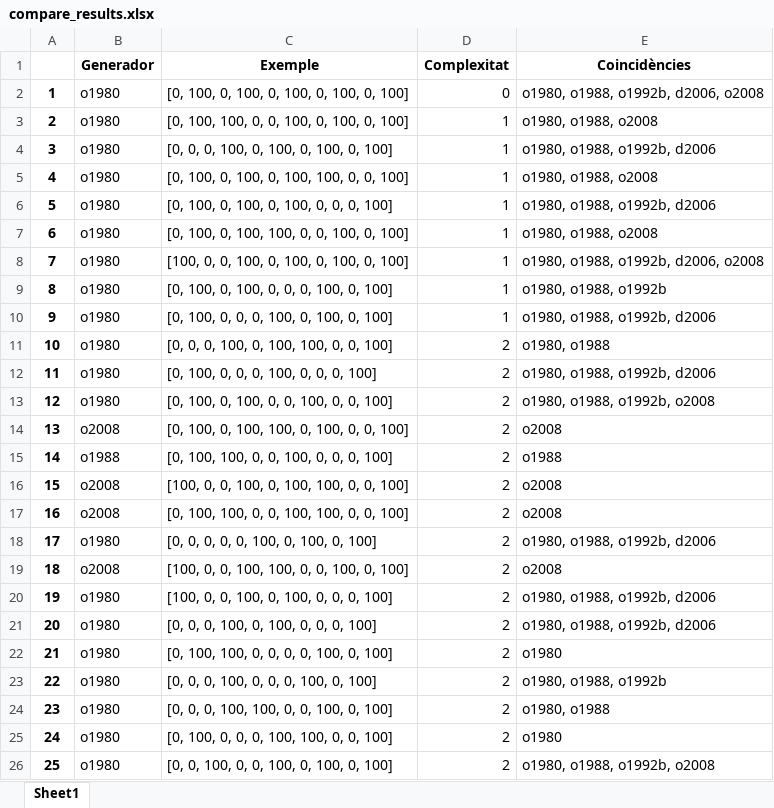
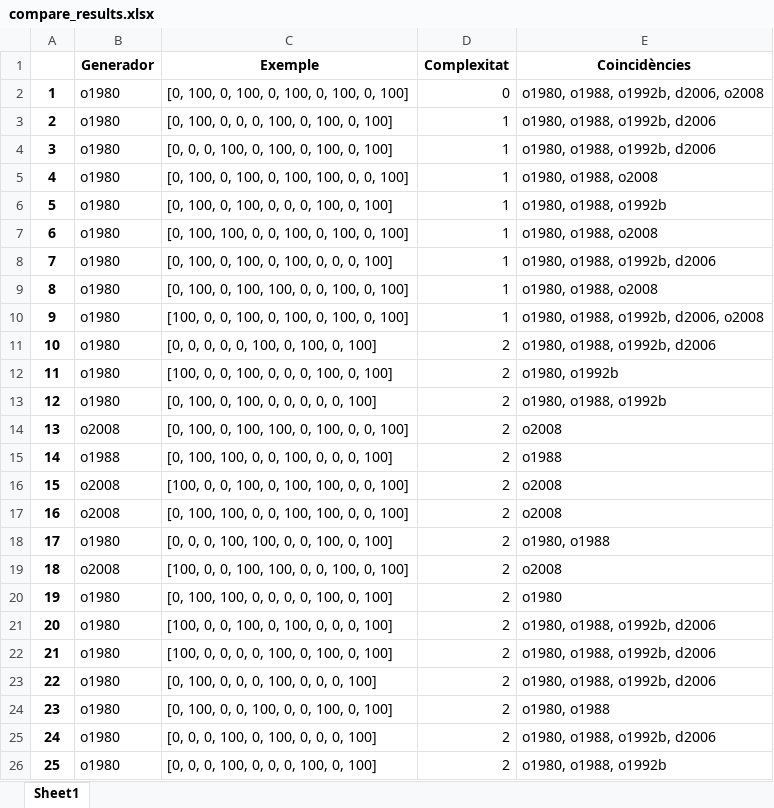
Before and after one commit to garaupere/decaGEN, an Excel workbook: compared/compare_results.xlsx, sheet Sheet1, drawn as a sheet; only a part is shown; values as stored, in another font and other column widths than the file's, no borders; the diff covers the shown part only; the diff names each change by its address in the sheet, - before the commit and + after, or states it on an @@ line.

```diff
--- a/compared/compare_results.xlsx (sheet Sheet1)
+++ b/compared/compare_results.xlsx (sheet Sheet1)
-C3 (Exemple): [0, 100, 100, 0, 0, 100, 0, 100, 0, 100]
+C3 (Exemple): [0, 100, 0, 0, 0, 100, 0, 100, 0, 100]
-E3 (Coincidències): o1980, o1988, o2008
+E3 (Coincidències): o1980, o1988, o1992b, d2006
-C6 (Exemple): [0, 100, 0, 100, 0, 100, 0, 0, 0, 100]
+C6 (Exemple): [0, 100, 0, 100, 0, 0, 0, 100, 0, 100]
-E6 (Coincidències): o1980, o1988, o1992b, d2006
+E6 (Coincidències): o1980, o1988, o1992b
-C7 (Exemple): [0, 100, 0, 100, 100, 0, 0, 100, 0, 100]
+C7 (Exemple): [0, 100, 100, 0, 0, 100, 0, 100, 0, 100]
-C8 (Exemple): [100, 0, 0, 100, 0, 100, 0, 100, 0, 100]
+C8 (Exemple): [0, 100, 0, 100, 0, 100, 0, 0, 0, 100]
-E8 (Coincidències): o1980, o1988, o1992b, d2006, o2008
+E8 (Coincidències): o1980, o1988, o1992b, d2006
-C9 (Exemple): [0, 100, 0, 100, 0, 0, 0, 100, 0, 100]
+C9 (Exemple): [0, 100, 0, 100, 100, 0, 0, 100, 0, 100]
-E9 (Coincidències): o1980, o1988, o1992b
+E9 (Coincidències): o1980, o1988, o2008
-C10 (Exemple): [0, 100, 0, 0, 0, 100, 0, 100, 0, 100]
+C10 (Exemple): [100, 0, 0, 100, 0, 100, 0, 100, 0, 100]
-E10 (Coincidències): o1980, o1988, o1992b, d2006
+E10 (Coincidències): o1980, o1988, o1992b, d2006, o2008
-C11 (Exemple): [0, 0, 0, 100, 0, 100, 100, 0, 0, 100]
+C11 (Exemple): [0, 0, 0, 0, 0, 100, 0, 100, 0, 100]
-E11 (Coincidències): o1980, o1988
+E11 (Coincidències): o1980, o1988, o1992b, d2006
-C12 (Exemple): [0, 100, 0, 0, 0, 100, 0, 0, 0, 100]
+C12 (Exemple): [100, 0, 0, 100, 0, 0, 0, 100, 0, 100]
-E12 (Coincidències): o1980, o1988, o1992b, d2006
+E12 (Coincidències): o1980, o1992b
-C13 (Exemple): [0, 100, 0, 100, 0, 0, 100, 0, 0, 100]
+C13 (Exemple): [0, 100, 0, 100, 0, 0, 0, 0, 0, 100]
-E13 (Coincidències): o1980, o1988, o1992b, o2008
+E13 (Coincidències): o1980, o1988, o1992b
-C18 (Exemple): [0, 0, 0, 0, 0, 100, 0, 100, 0, 100]
+C18 (Exemple): [0, 0, 0, 100, 100, 0, 0, 100, 0, 100]
-E18 (Coincidències): o1980, o1988, o1992b, d2006
+E18 (Coincidències): o1980, o1988
-C20 (Exemple): [100, 0, 0, 100, 0, 100, 0, 0, 0, 100]
+C20 (Exemple): [0, 100, 100, 0, 0, 0, 0, 100, 0, 100]
-E20 (Coincidències): o1980, o1988, o1992b, d2006
+E20 (Coincidències): o1980
-C21 (Exemple): [0, 0, 0, 100, 0, 100, 0, 0, 0, 100]
+C21 (Exemple): [100, 0, 0, 100, 0, 100, 0, 0, 0, 100]
-C22 (Exemple): [0, 100, 100, 0, 0, 0, 0, 100, 0, 100]
+C22 (Exemple): [100, 0, 0, 0, 0, 100, 0, 100, 0, 100]
-E22 (Coincidències): o1980
+E22 (Coincidències): o1980, o1988, o1992b, d2006
-C23 (Exemple): [0, 0, 0, 100, 0, 0, 0, 100, 0, 100]
+C23 (Exemple): [0, 100, 0, 0, 0, 100, 0, 0, 0, 100]
-E23 (Coincidències): o1980, o1988, o1992b
+E23 (Coincidències): o1980, o1988, o1992b, d2006
-C24 (Exemple): [0, 0, 0, 100, 100, 0, 0, 100, 0, 100]
+C24 (Exemple): [0, 100, 0, 0, 100, 0, 0, 100, 0, 100]
-C25 (Exemple): [0, 100, 0, 0, 0, 100, 100, 0, 0, 100]
+C25 (Exemple): [0, 0, 0, 100, 0, 100, 0, 0, 0, 100]
-E25 (Coincidències): o1980
+E25 (Coincidències): o1980, o1988, o1992b, d2006
-C26 (Exemple): [0, 0, 100, 0, 0, 100, 0, 100, 0, 100]
+C26 (Exemple): [0, 0, 0, 100, 0, 0, 0, 100, 0, 100]
-E26 (Coincidències): o1980, o1988, o1992b, o2008
+E26 (Coincidències): o1980, o1988, o1992b
```
Also changed, not shown: 30 edited cells elsewhere in this sheet, compared/real.xlsx, generated/dols2006.xlsx, 14 other files.
